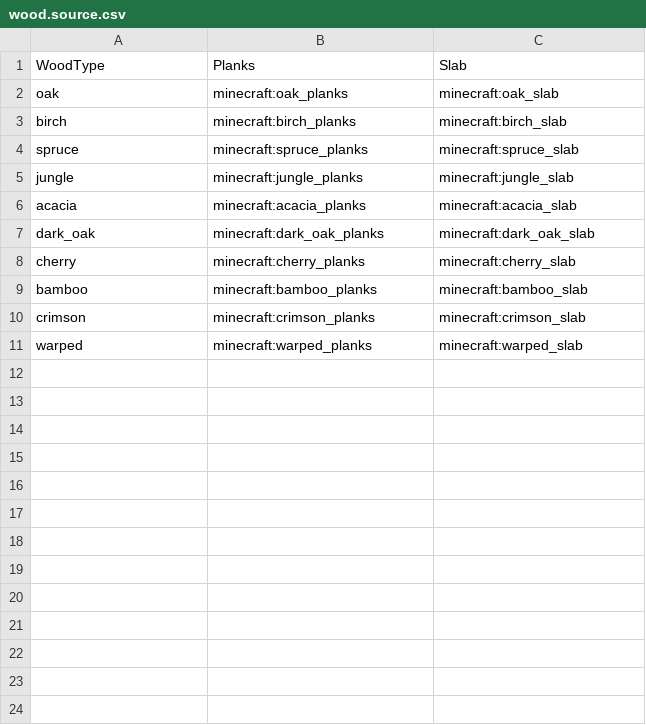
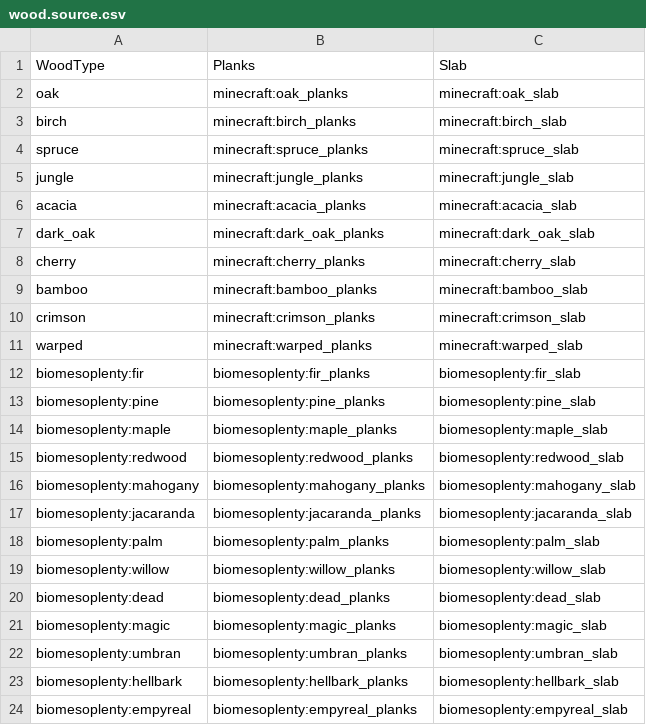
Before and after one commit to DiamondDrakeVentures/created, a CSV file: datapacks/created/data/wood.source.csv, drawn as a sheet; the diff names each change by its address in the sheet, - before the commit and + after, or states it on an @@ line.

Commit message:
tweaks: Add Biomes O' Plenty Chest and Barrel recipes

```diff
--- a/datapacks/created/data/wood.source.csv
+++ b/datapacks/created/data/wood.source.csv
+row 12: biomesoplenty:fir | biomesoplenty:fir_planks | biomesoplenty:fir_slab
+row 13: biomesoplenty:pine | biomesoplenty:pine_planks | biomesoplenty:pine_slab
+row 14: biomesoplenty:maple | biomesoplenty:maple_planks | biomesoplenty:maple_slab
+row 15: biomesoplenty:redwood | biomesoplenty:redwood_planks | biomesoplenty:redwood_slab
+row 16: biomesoplenty:mahogany | biomesoplenty:mahogany_planks | biomesoplenty:mahogany_slab
+row 17: biomesoplenty:jacaranda | biomesoplenty:jacaranda_planks | biomesoplenty:jacaranda_slab
+row 18: biomesoplenty:palm | biomesoplenty:palm_planks | biomesoplenty:palm_slab
+row 19: biomesoplenty:willow | biomesoplenty:willow_planks | biomesoplenty:willow_slab
+row 20: biomesoplenty:dead | biomesoplenty:dead_planks | biomesoplenty:dead_slab
+row 21: biomesoplenty:magic | biomesoplenty:magic_planks | biomesoplenty:magic_slab
+row 22: biomesoplenty:umbran | biomesoplenty:umbran_planks | biomesoplenty:umbran_slab
+row 23: biomesoplenty:hellbark | biomesoplenty:hellbark_planks | biomesoplenty:hellbark_slab
+row 24: biomesoplenty:empyreal | biomesoplenty:empyreal_planks | biomesoplenty:empyreal_slab
```
Also changed, not shown: 41 other files.
